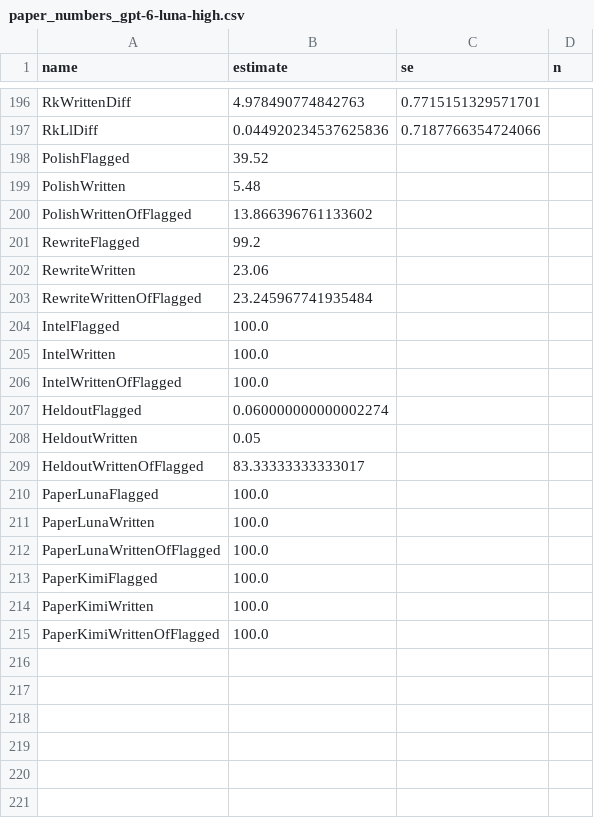
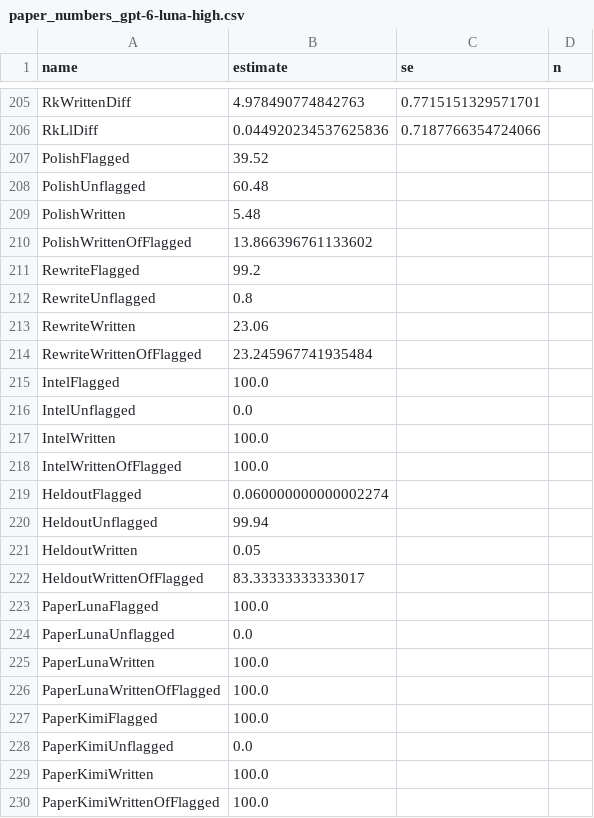
Before and after one commit to IlyaGusev/twicetold, a CSV file: reports/overlap/paper_numbers_gpt-6-luna-high.csv, drawn as a sheet; only a part is shown, gaps mark what is left out; the diff covers the shown part only.

```diff
--- a/reports/overlap/paper_numbers_gpt-6-luna-high.csv
+++ b/reports/overlap/paper_numbers_gpt-6-luna-high.csv
@@ -198,2 +207,3 @@ RkLlDiff,0.044920234537625836,0.7187766354724066,
 PolishFlagged,39.52,,
+PolishUnflagged,60.48,,
 PolishWritten,5.48,,
@@ -201,2 +211,3 @@ PolishWrittenOfFlagged,13.866396761133602,,
 RewriteFlagged,99.2,,
+RewriteUnflagged,0.8,,
 RewriteWritten,23.06,,
@@ -204,2 +215,3 @@ RewriteWrittenOfFlagged,23.245967741935484,,
 IntelFlagged,100.0,,
+IntelUnflagged,0.0,,
 IntelWritten,100.0,,
@@ -207,2 +219,3 @@ IntelWrittenOfFlagged,100.0,,
 HeldoutFlagged,0.060000000000002274,,
+HeldoutUnflagged,99.94,,
 HeldoutWritten,0.05,,
@@ -210,2 +223,3 @@ HeldoutWrittenOfFlagged,83.33333333333017,,
 PaperLunaFlagged,100.0,,
+PaperLunaUnflagged,0.0,,
 PaperLunaWritten,100.0,,
@@ -213,2 +227,3 @@ PaperLunaWrittenOfFlagged,100.0,,
 PaperKimiFlagged,100.0,,
+PaperKimiUnflagged,0.0,,
 PaperKimiWritten,100.0,,
```
Also changed, not shown: 9 added rows and 18 edited cells elsewhere in this file, reports/overlap/embed_calibrated_gpt-6-luna-high.csv, reports/overlap/embed_gpt-6-luna-high.csv, 15 other files.
